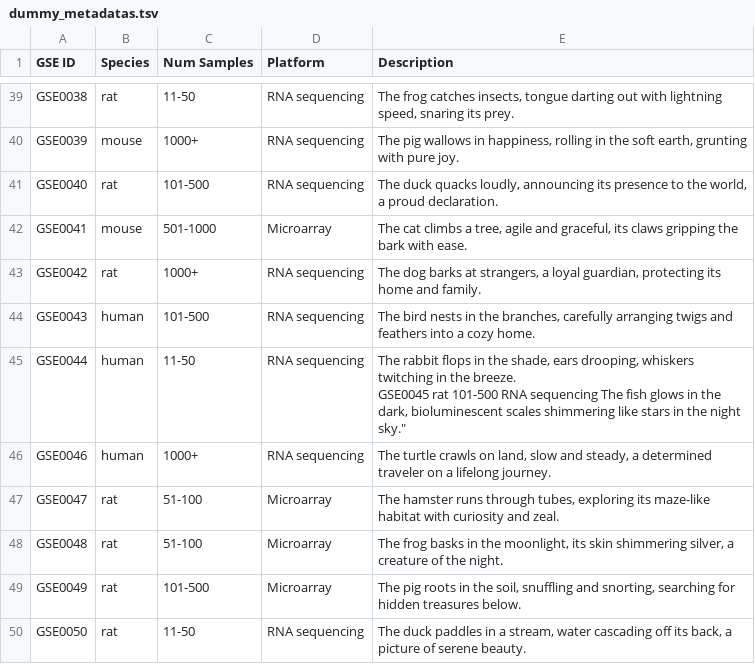
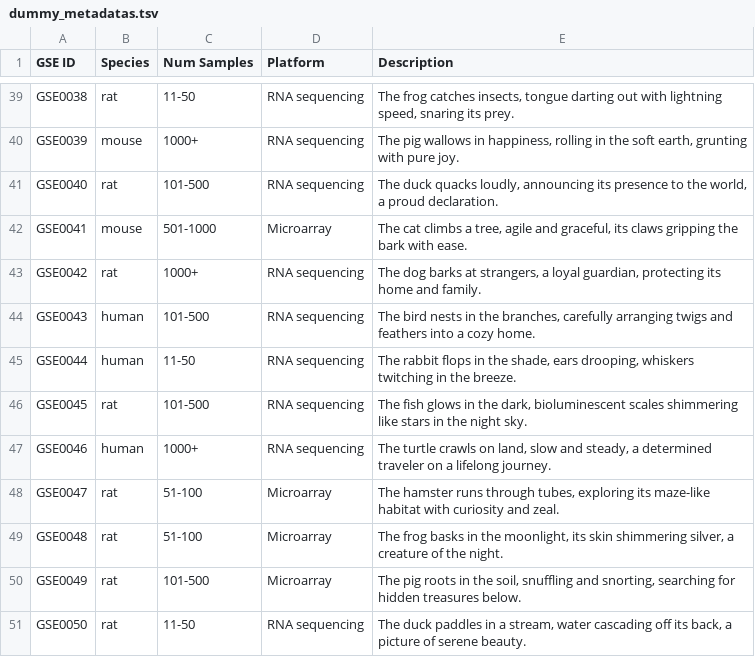
Before and after one commit to srp33/GEOfinder, a TSV file: dummy_metadatas.tsv, drawn as a sheet; only a part is shown, gaps mark what is left out.

```diff
--- a/dummy_metadatas.tsv
+++ b/dummy_metadatas.tsv
@@ -44,4 +44,4 @@ GSE0042	rat	1000+	RNA sequencing	"The dog barks at strangers, a loyal guardian,
 GSE0043	human	101-500	RNA sequencing	"The bird nests in the branches, carefully arranging twigs and feathers into a cozy home."
-GSE0044	human	11-50	RNA sequencing	"The rabbit flops in the shade, ears drooping, whiskers twitching in the breeze.
-GSE0045	rat	101-500	RNA sequencing	"The fish glows in the dark, bioluminescent scales shimmering like stars in the night sky."
+GSE0044	human	11-50	RNA sequencing	"The rabbit flops in the shade, ears drooping, whiskers twitching in the breeze."
+GSE0045	rat	101-500	RNA sequencing	"The fish glows in the dark, bioluminescent scales shimmering like stars in the night sky."
 GSE0046	human	1000+	RNA sequencing	"The turtle crawls on land, slow and steady, a determined traveler on a lifelong journey."
```
Also changed, not shown: 3 other files.
